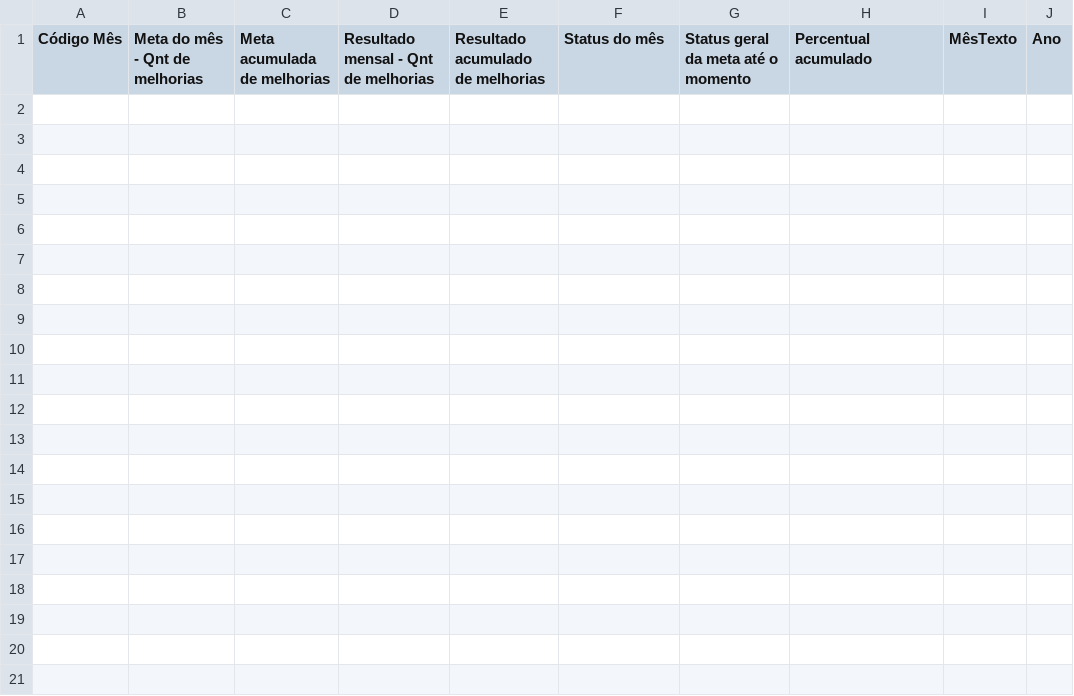
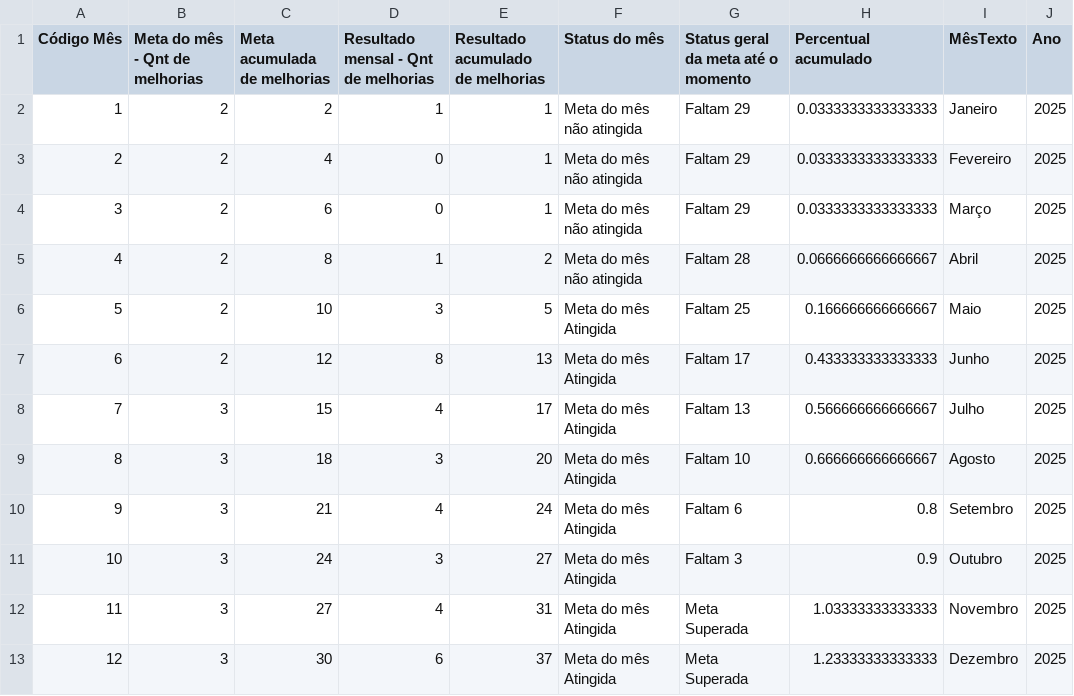
Before and after one commit to SGIBIZA/Painel-de-Metas-BIZA, a CSV file: Painel_PLR.csv, drawn as a sheet; the diff names each change by its address in the sheet, - before the commit and + after, or states it on an @@ line.

```diff
--- a/Painel_PLR.csv
+++ b/Painel_PLR.csv
+row 2: 1 | 2 | 2 | 1 | 1 | Meta do mês não atingida | Faltam 29 | 0.0333333333333333 | Janeiro | 2025
+row 3: 2 | 2 | 4 | 0 | 1 | Meta do mês não atingida | Faltam 29 | 0.0333333333333333 | Fevereiro | 2025
+row 4: 3 | 2 | 6 | 0 | 1 | Meta do mês não atingida | Faltam 29 | 0.0333333333333333 | Março | 2025
+row 5: 4 | 2 | 8 | 1 | 2 | Meta do mês não atingida | Faltam 28 | 0.0666666666666667 | Abril | 2025
+row 6: 5 | 2 | 10 | 3 | 5 | Meta do mês Atingida | Faltam 25 | 0.166666666666667 | Maio | 2025
+row 7: 6 | 2 | 12 | 8 | 13 | Meta do mês Atingida | Faltam 17 | 0.433333333333333 | Junho | 2025
+row 8: 7 | 3 | 15 | 4 | 17 | Meta do mês Atingida | Faltam 13 | 0.566666666666667 | Julho | 2025
+row 9: 8 | 3 | 18 | 3 | 20 | Meta do mês Atingida | Faltam 10 | 0.666666666666667 | Agosto | 2025
+row 10: 9 | 3 | 21 | 4 | 24 | Meta do mês Atingida | Faltam 6 | 0.8 | Setembro | 2025
+row 11: 10 | 3 | 24 | 3 | 27 | Meta do mês Atingida | Faltam 3 | 0.9 | Outubro | 2025
+row 12: 11 | 3 | 27 | 4 | 31 | Meta do mês Atingida | Meta Superada | 1.03333333333333 | Novembro | 2025
+row 13: 12 | 3 | 30 | 6 | 37 | Meta do mês Atingida | Meta Superada | 1.23333333333333 | Dezembro | 2025
```
